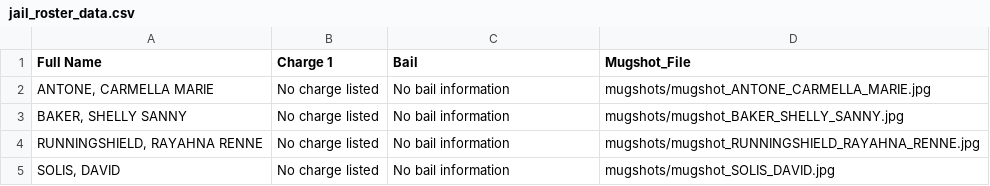
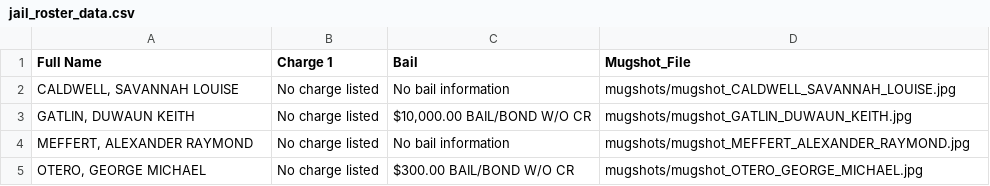
Before and after one commit to ryanjhermes/minneapolismugshots, a CSV file: jail_roster_data.csv, drawn as a sheet.

```diff
--- a/jail_roster_data.csv
+++ b/jail_roster_data.csv
@@ -1,5 +1,5 @@
 Full Name,Charge 1,Bail,Mugshot_File
-"ANTONE, CARMELLA MARIE",No charge listed,No bail information,mugshots/mugshot_ANTONE_CARMELLA_MARIE.jpg
-"BAKER, SHELLY SANNY",No charge listed,No bail information,mugshots/mugshot_BAKER_SHELLY_SANNY.jpg
-"RUNNINGSHIELD, RAYAHNA RENNE",No charge listed,No bail information,mugshots/mugshot_RUNNINGSHIELD_RAYAHNA_RENNE.jpg
-"SOLIS, DAVID",No charge listed,No bail information,mugshots/mugshot_SOLIS_DAVID.jpg
+"CALDWELL, SAVANNAH LOUISE",No charge listed,No bail information,mugshots/mugshot_CALDWELL_SAVANNAH_LOUISE.jpg
+"GATLIN, DUWAUN KEITH",No charge listed,"$10,000.00 BAIL/BOND W/O CR",mugshots/mugshot_GATLIN_DUWAUN_KEITH.jpg
+"MEFFERT, ALEXANDER RAYMOND",No charge listed,No bail information,mugshots/mugshot_MEFFERT_ALEXANDER_RAYMOND.jpg
+"OTERO, GEORGE MICHAEL",No charge listed,$300.00 BAIL/BOND W/O CR,mugshots/mugshot_OTERO_GEORGE_MICHAEL.jpg
```
Also changed, not shown: 5 other files.
